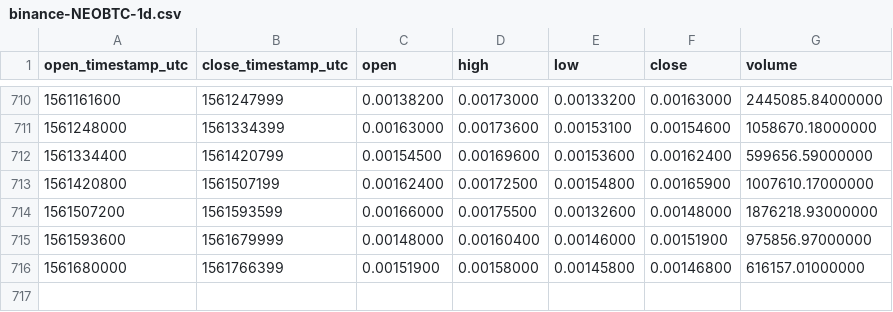
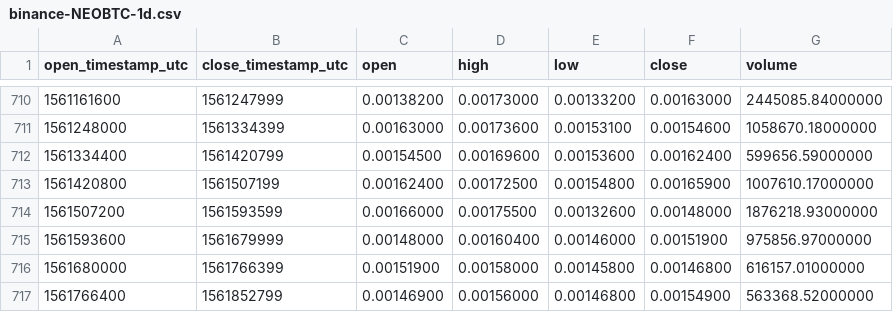
Before and after one commit to cryptobigbro/binance-NEOBTC, a CSV file: binance-NEOBTC-1d.csv, drawn as a sheet; only a part is shown, gaps mark what is left out; the diff names each change by its address in the sheet, - before the commit and + after, or states it on an @@ line.

Commit message:
Update OHLCV data.

```diff
--- a/binance-NEOBTC-1d.csv
+++ b/binance-NEOBTC-1d.csv
+row 717: 1561766400 | 1561852799 | 0.00146900 | 0.00156000 | 0.00146800 | 0.00154900 | 563368.52000000
```
Also changed, not shown: 1 other file.
